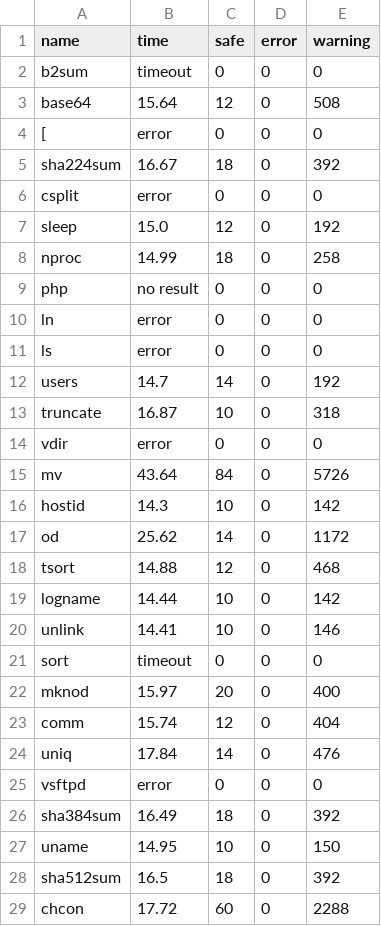
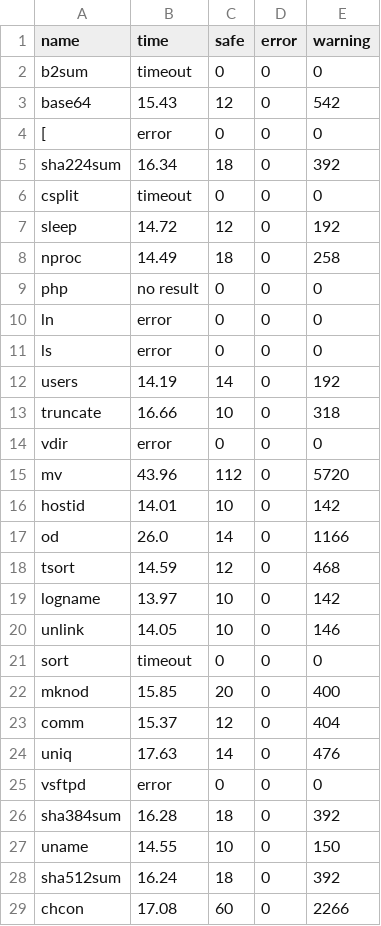
Before and after one commit to LinerSu/exper_data, a CSV file: clam-bench/obj_zones.csv, drawn as a sheet; only a part is shown; the diff covers the shown part only.

```diff
--- a/clam-bench/obj_zones.csv
+++ b/clam-bench/obj_zones.csv
@@ -2,8 +2,8 @@ name,time,safe,error,warning
 b2sum,timeout,0,0,0
-base64,15.64,12,0,508
+base64,15.43,12,0,542
 [,error,0,0,0
-sha224sum,16.67,18,0,392
-csplit,error,0,0,0
-sleep,15.0,12,0,192
-nproc,14.99,18,0,258
+sha224sum,16.34,18,0,392
+csplit,timeout,0,0,0
+sleep,14.72,12,0,192
+nproc,14.49,18,0,258
 php,no result,0,0,0
@@ -11,19 +11,19 @@ ln,error,0,0,0
 ls,error,0,0,0
-users,14.7,14,0,192
-truncate,16.87,10,0,318
+users,14.19,14,0,192
+truncate,16.66,10,0,318
 vdir,error,0,0,0
-mv,43.64,84,0,5726
-hostid,14.3,10,0,142
-od,25.62,14,0,1172
-tsort,14.88,12,0,468
-logname,14.44,10,0,142
-unlink,14.41,10,0,146
+mv,43.96,112,0,5720
+hostid,14.01,10,0,142
+od,26.0,14,0,1166
+tsort,14.59,12,0,468
+logname,13.97,10,0,142
+unlink,14.05,10,0,146
 sort,timeout,0,0,0
-mknod,15.97,20,0,400
-comm,15.74,12,0,404
-uniq,17.84,14,0,476
+mknod,15.85,20,0,400
+comm,15.37,12,0,404
+uniq,17.63,14,0,476
 vsftpd,error,0,0,0
-sha384sum,16.49,18,0,392
-uname,14.95,10,0,150
-sha512sum,16.5,18,0,392
-chcon,17.72,60,0,2288
+sha384sum,16.28,18,0,392
+uname,14.55,10,0,150
+sha512sum,16.24,18,0,392
+chcon,17.08,60,0,2266
```
Also changed, not shown: 72 edited cells elsewhere in this file, 1 other file.
